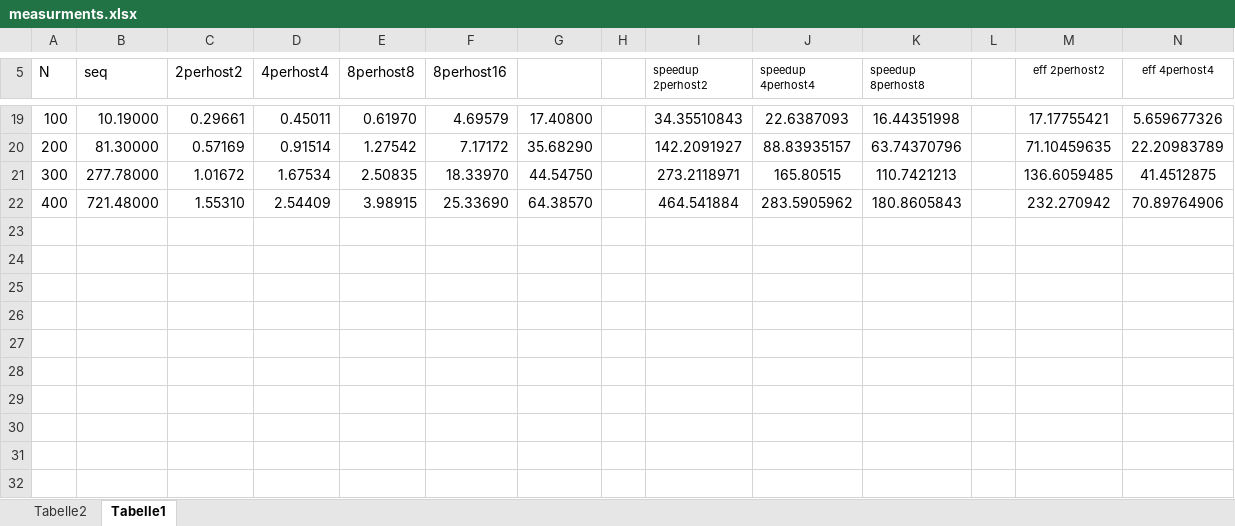
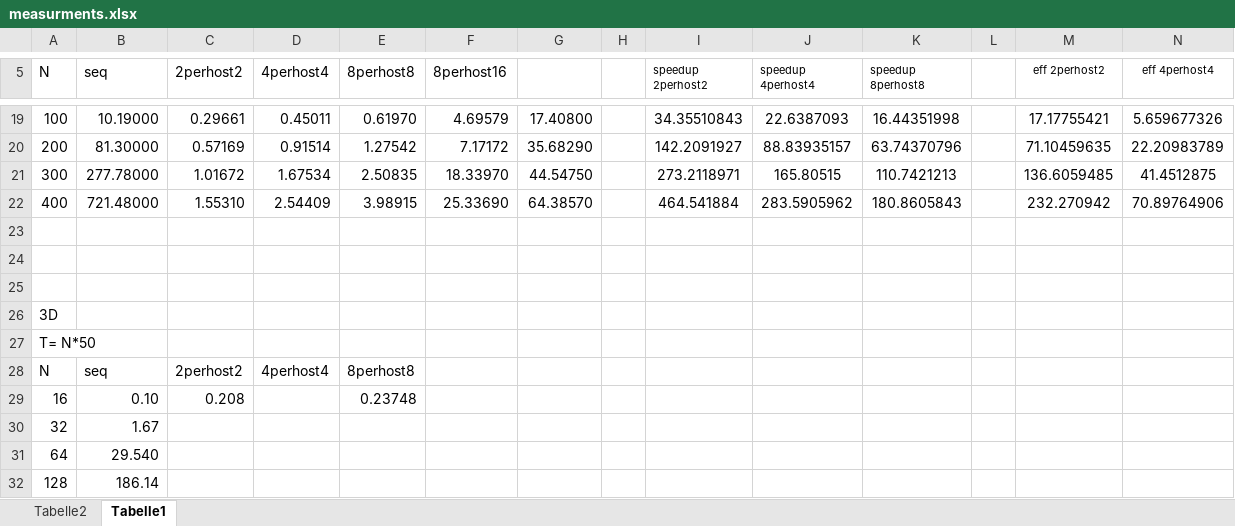
Before and after one commit to manuelbcr/parallel_systems, an Excel workbook: assignment_03/ex02/measurments.xlsx, sheet Tabelle1, drawn as a sheet; only a part is shown, gaps mark what is left out; values as stored, in another font and other column widths than the file's, no borders; charts and pictures not drawn; rows hold the shown columns only; the diff names each change by its address in the sheet, - before the commit and + after, or states it on an @@ line.

Commit message:
[ASSIGN3] measurments update

```diff
--- a/assignment_03/ex02/measurments.xlsx (sheet Tabelle1)
+++ b/assignment_03/ex02/measurments.xlsx (sheet Tabelle1)
+row 23: (empty)
+row 24: (empty)
+row 25: (empty)
+row 26: 3D
+row 27: T= N*50
+row 28: N | seq | 2perhost2 | 4perhost4 | 8perhost8
+row 29: 16 | 0.10 | 0.208 |  | 0.23748
+row 30: 32 | 1.67
+row 31: 64 | 29.540
+row 32: 128 | 186.14
```
Also changed, not shown: charts or pictures.
